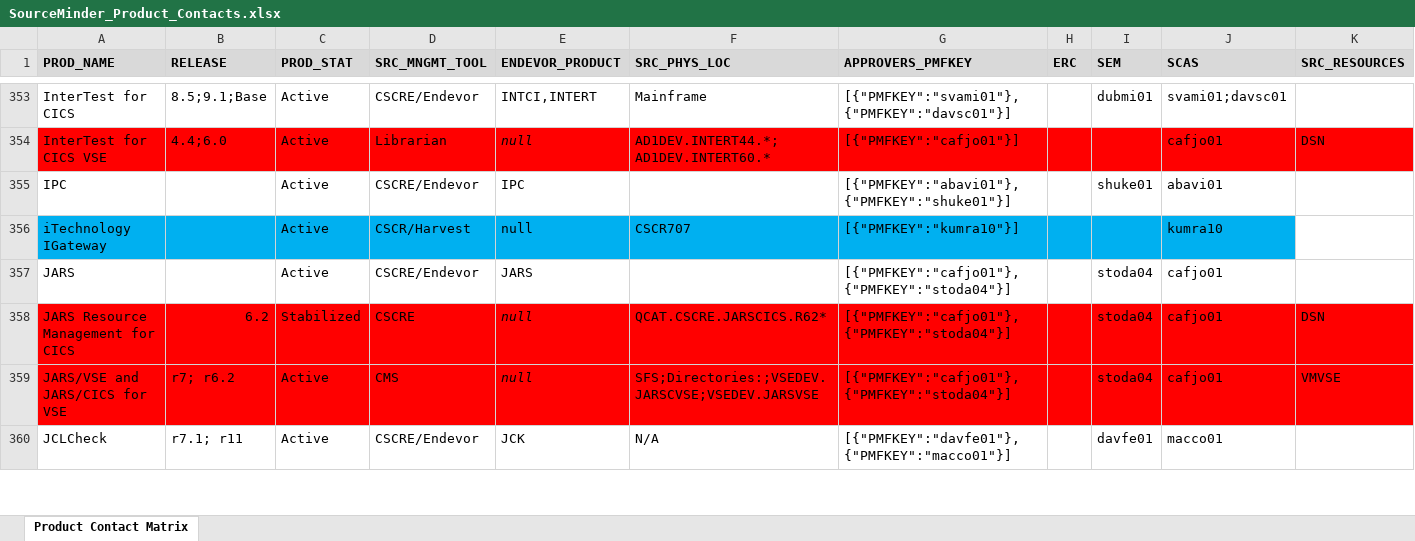
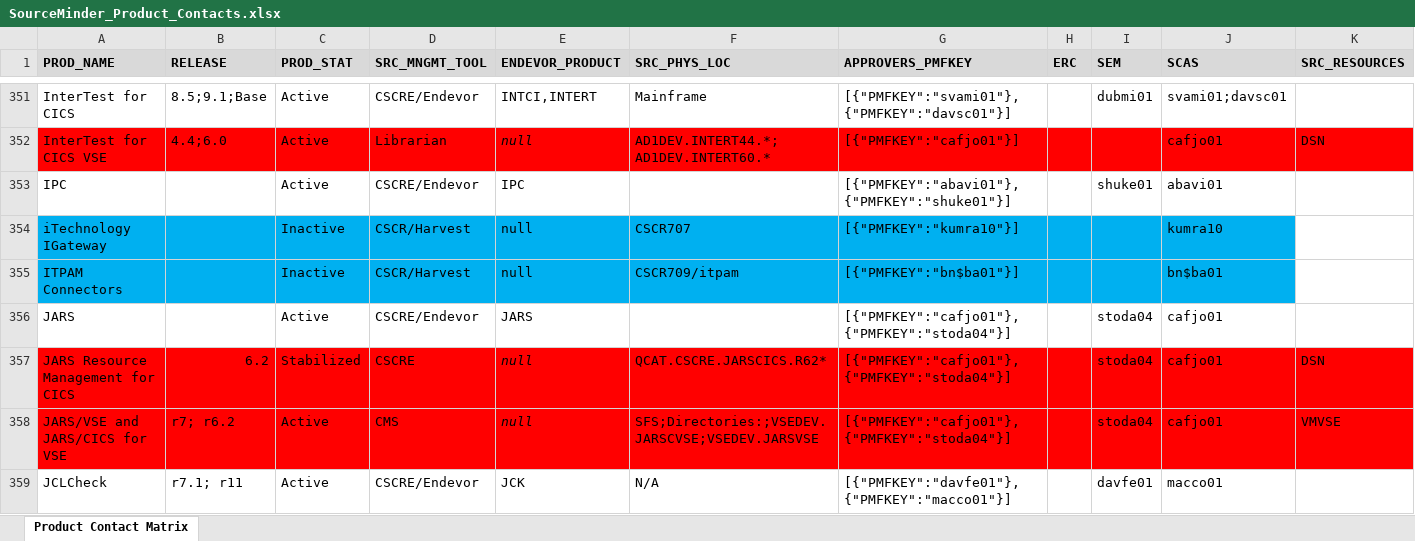
Before and after one commit to morjo02jm/SCM-Attestation-Common-LDAP, an Excel workbook: commonldap/SourceMinder_Product_Contacts.xlsx, sheet Product Contact Matrix, drawn as a sheet; only a part is shown, gaps mark what is left out; values as stored, in another font and other column widths than the file's, no borders; addresses are those after the commit; rows hold the shown columns only; the diff covers the shown part only; the diff names each change by its address in the sheet, - before the commit and + after, or states it on an @@ line.

Commit message:
Commit changes to Product Contacts

```diff
--- a/commonldap/SourceMinder_Product_Contacts.xlsx (sheet Product Contact Matrix)
+++ b/commonldap/SourceMinder_Product_Contacts.xlsx (sheet Product Contact Matrix)
-C354 (PROD_STAT): Active
+C354 (PROD_STAT): Inactive
+row 355: ITPAM Connectors |  | Inactive | CSCR/Harvest | null | CSCR709/itpam | [{"PMFKEY":"bn$ba01"}] |  |  | bn$ba01
```
Also changed, not shown: 4 added rows, 2 removed rows and 97 edited cells elsewhere in this sheet, 1 other file.
